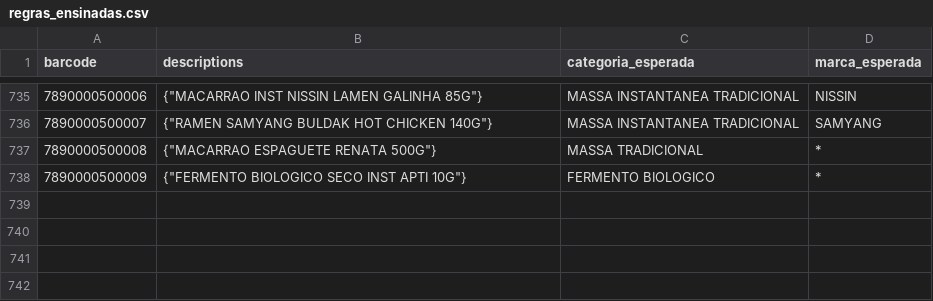
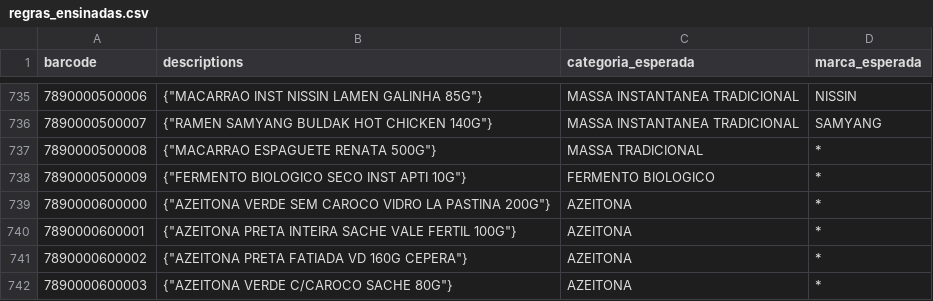
Before and after one commit to marcato-app/felipefreitas, a CSV file: classificador/testes/regras_ensinadas.csv, drawn as a sheet; only a part is shown, gaps mark what is left out; the diff names each change by its address in the sheet, - before the commit and + after, or states it on an @@ line.

```diff
--- a/classificador/testes/regras_ensinadas.csv
+++ b/classificador/testes/regras_ensinadas.csv
+row 739: 7890000600000 | {"AZEITONA VERDE SEM CAROCO VIDRO LA PASTINA 200G"} | AZEITONA | *
+row 740: 7890000600001 | {"AZEITONA PRETA INTEIRA SACHE VALE FERTIL 100G"} | AZEITONA | *
+row 741: 7890000600002 | {"AZEITONA PRETA FATIADA VD 160G CEPERA"} | AZEITONA | *
+row 742: 7890000600003 | {"AZEITONA VERDE C/CAROCO SACHE 80G"} | AZEITONA | *
```
Also changed, not shown: 3 other files.
